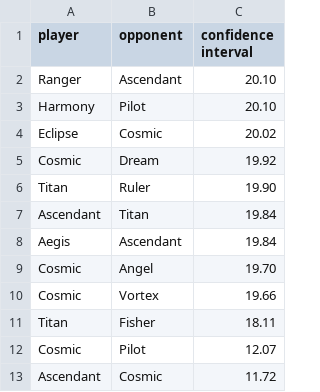
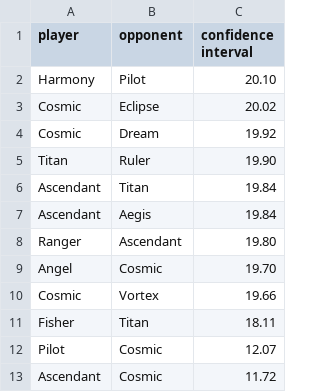
Before and after one commit to PaMeirelles/cpp-santorini, a CSV file: confidence_interval.csv, drawn as a sheet.

```diff
--- a/confidence_interval.csv
+++ b/confidence_interval.csv
@@ -1,5 +1,4 @@
 player,opponent,confidence interval
-Ranger,Ascendant,20.10
 Harmony,Pilot,20.10
-Eclipse,Cosmic,20.02
+Cosmic,Eclipse,20.02
 Cosmic,Dream,19.92
@@ -7,7 +6,8 @@ Titan,Ruler,19.90
 Ascendant,Titan,19.84
-Aegis,Ascendant,19.84
-Cosmic,Angel,19.70
+Ascendant,Aegis,19.84
+Ranger,Ascendant,19.80
+Angel,Cosmic,19.70
 Cosmic,Vortex,19.66
-Titan,Fisher,18.11
-Cosmic,Pilot,12.07
+Fisher,Titan,18.11
+Pilot,Cosmic,12.07
 Ascendant,Cosmic,11.72
```
Also changed, not shown: elos.csv, matches.csv, 26 other files.
